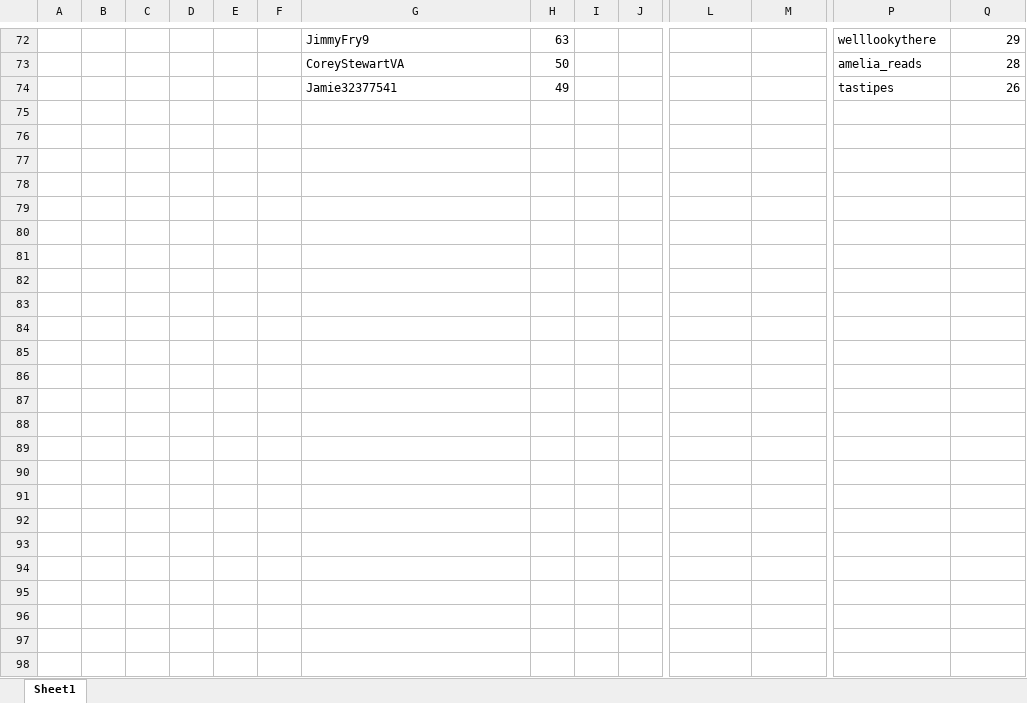
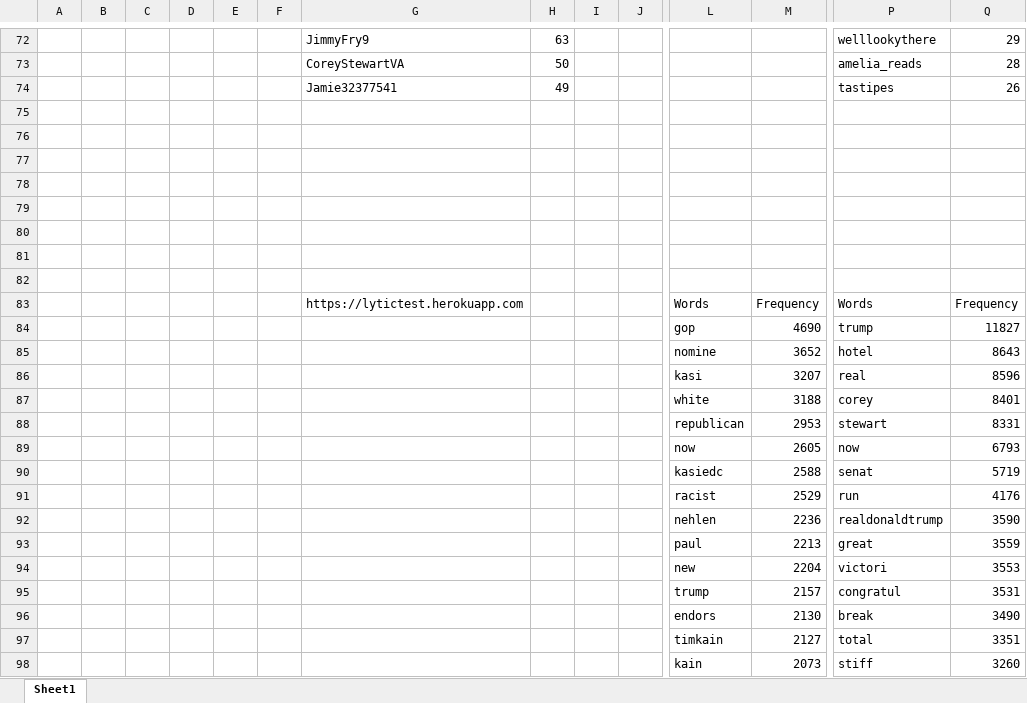
Before and after one commit to GeorgesColbert/PoliticalCampaignDataScienceConsulting, an Excel workbook: Plots.xlsx, sheet Sheet1, drawn as a sheet; only a part is shown, gaps mark what is left out; values as stored, in another font and other column widths than the file's, no borders; charts and pictures and table styles not drawn; rows hold the shown columns only; the diff names each change by its address in the sheet, - before the commit and + after, or states it on an @@ line.

```diff
--- a/Plots.xlsx (sheet Sheet1)
+++ b/Plots.xlsx (sheet Sheet1)
+row 75: (empty)
+row 76: (empty)
+row 77: (empty)
+row 78: (empty)
+row 79: (empty)
+row 80: (empty)
+row 81: (empty)
+row 82: (empty)
+row 83:  |  |  |  |  |  | https://lytictest.herokuapp.com |  |  |  | Words | Frequency | Words | Frequency
+row 84:  |  |  |  |  |  |  |  |  |  | gop | 4690 | trump | 11827
+row 85:  |  |  |  |  |  |  |  |  |  | nomine | 3652 | hotel | 8643
+row 86:  |  |  |  |  |  |  |  |  |  | kasi | 3207 | real | 8596
+row 87:  |  |  |  |  |  |  |  |  |  | white | 3188 | corey | 8401
+row 88:  |  |  |  |  |  |  |  |  |  | republican | 2953 | stewart | 8331
+row 89:  |  |  |  |  |  |  |  |  |  | now | 2605 | now | 6793
+row 90:  |  |  |  |  |  |  |  |  |  | kasiedc | 2588 | senat | 5719
+row 91:  |  |  |  |  |  |  |  |  |  | racist | 2529 | run | 4176
+row 92:  |  |  |  |  |  |  |  |  |  | nehlen | 2236 | realdonaldtrump | 3590
+row 93:  |  |  |  |  |  |  |  |  |  | paul | 2213 | great | 3559
+row 94:  |  |  |  |  |  |  |  |  |  | new | 2204 | victori | 3553
+row 95:  |  |  |  |  |  |  |  |  |  | trump | 2157 | congratul | 3531
+row 96:  |  |  |  |  |  |  |  |  |  | endors | 2130 | break | 3490
+row 97:  |  |  |  |  |  |  |  |  |  | timkain | 2127 | total | 3351
+row 98:  |  |  |  |  |  |  |  |  |  | kain | 2073 | stiff | 3260
```
Also changed, not shown: charts or pictures, 10 other files.
